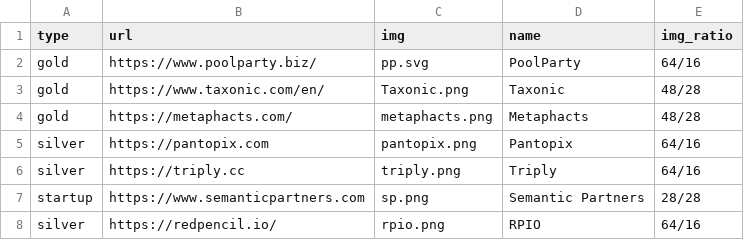
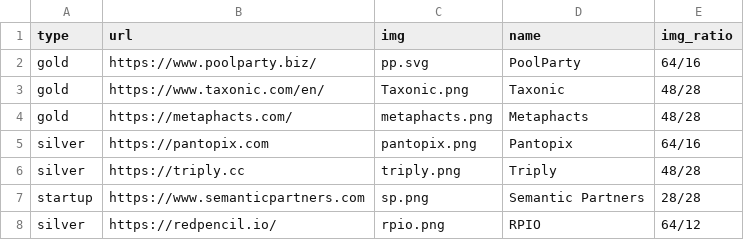
Before and after one commit to SEMANTiCS-org/2024-semantics-org.github.io, a CSV file: content/sponsors.csv, drawn as a sheet.

Commit message:
Minors

```diff
--- a/content/sponsors.csv
+++ b/content/sponsors.csv
@@ -5,4 +5,4 @@ gold,https://metaphacts.com/,metaphacts.png,Metaphacts,48/28
 silver,https://pantopix.com,pantopix.png,Pantopix,64/16
-silver,https://triply.cc,triply.png,Triply,64/16
+silver,https://triply.cc,triply.png,Triply,48/28
 startup,https://www.semanticpartners.com,sp.png,Semantic Partners,28/28
-silver,https://redpencil.io/,rpio.png,RPIO,64/16
+silver,https://redpencil.io/,rpio.png,RPIO,64/12
```
